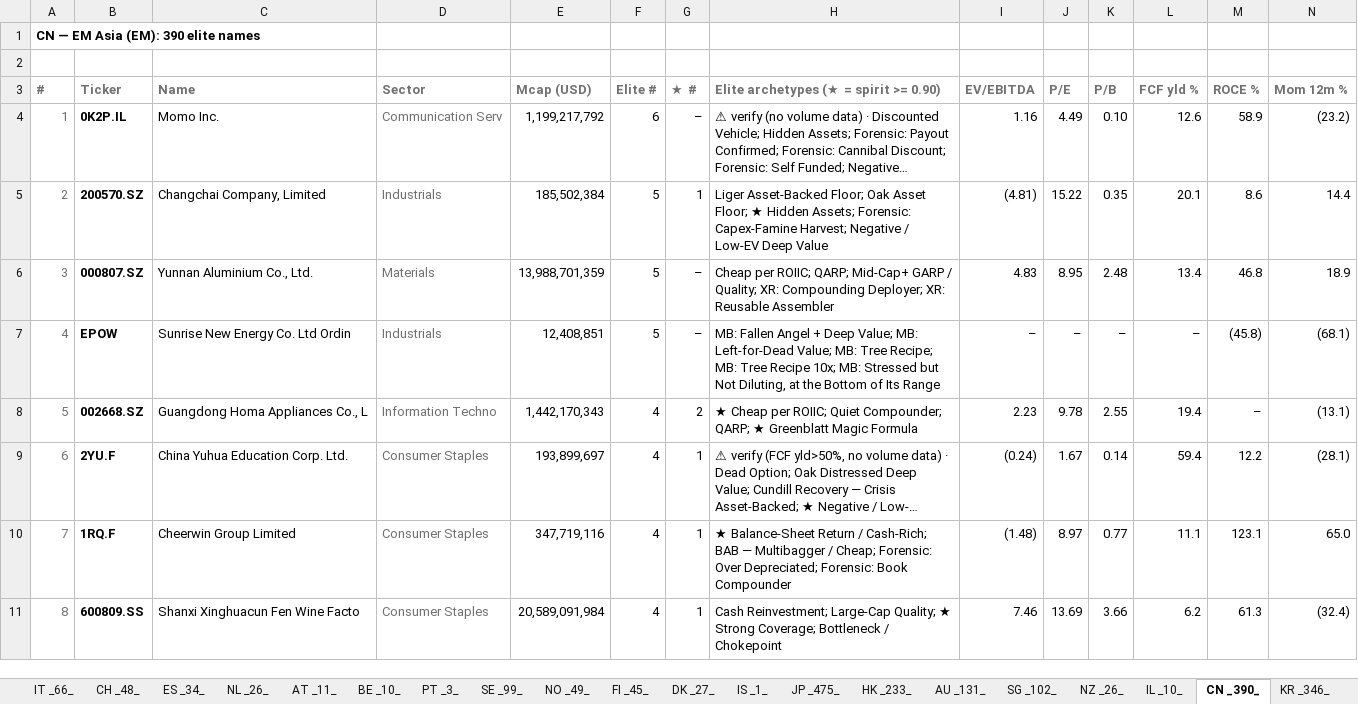
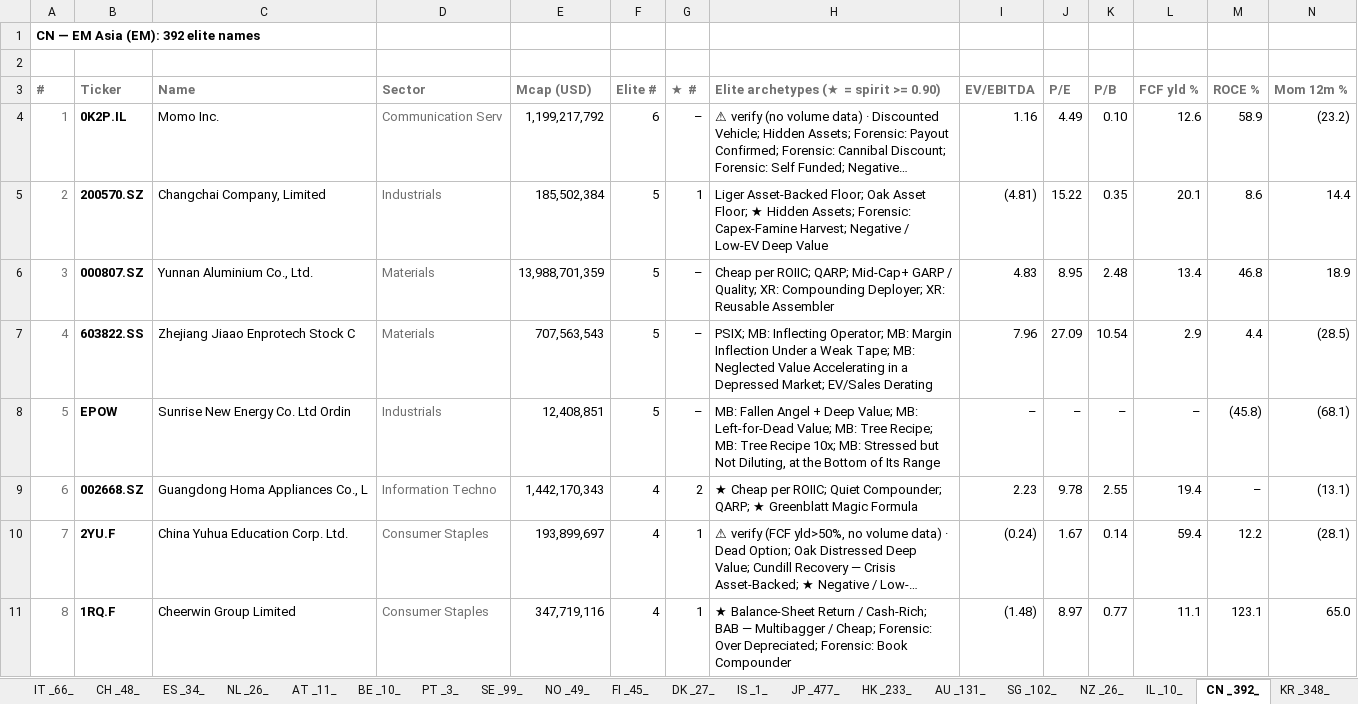
Before and after one commit to jupitersstring/cyclepapa, an Excel workbook: elite_country_book.xlsx, sheet CN _392_, drawn as a sheet; only a part is shown; the shorter side is filled out with more unchanged rows; long unchanged cells end in …; values as stored, in another font and other column widths than the file's, no borders; rows hold the shown columns only; the diff covers the shown part only; the diff names each change by its address in the sheet, - before the commit and + after, or states it on an @@ line.

```diff
--- a/elite_country_book.xlsx (sheet CN _392_)
+++ b/elite_country_book.xlsx (sheet CN _392_)
-sheet tab: JP _475_
+sheet tab: JP _477_
-sheet tab: CN _390_
+sheet tab: CN _392_
-sheet tab: KR _346_
+sheet tab: KR _348_
@@ column A (#) renumbered from row 1 down @@
+row 7: 4 | 603822.SS | Zhejiang Jiaao Enprotech Stock C | Materials | 707,563,543 | 5 | – | PSIX; MB: Inflecting Operator; MB: Margin Inflection Under a Weak Tape; MB: Neglected Value Accelerating in a Depressed Market; EV/Sales Derating | 7.96 | 27.09 | 10.54 | 2.9 | 4.4 | (28.5)
```
Also changed, not shown: 2 added rows and 1 removed row elsewhere in this sheet, sheet DE _107_, sheet JP _477_, sheet HK _233_, sheet US _613_, sheet KR _348_, sheet IN _301_, 5 more sheets, other sheet tabs.
